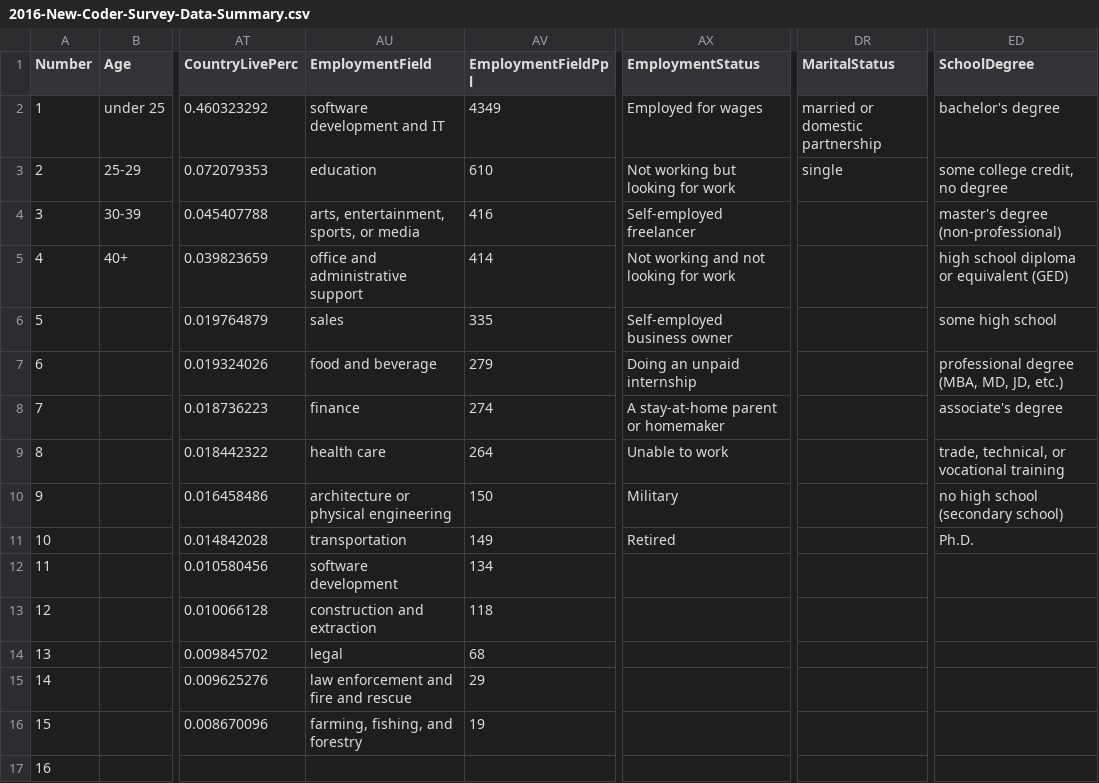
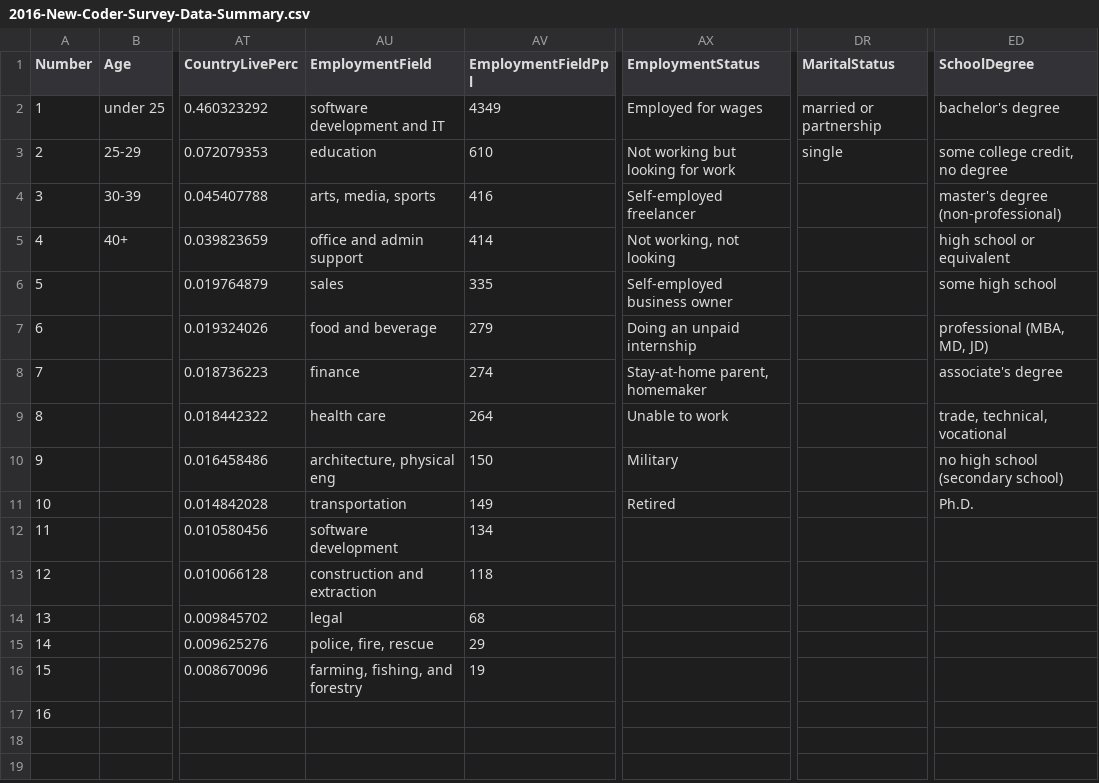
Before and after one commit to freeCodeCamp/2016-new-coder-survey, a CSV file: data/2016-New-Coder-Survey-Data-Summary.csv, drawn as a sheet; only a part is shown, gaps mark what is left out; the diff names each change by its address in the sheet, - before the commit and + after, or states it on an @@ line.

```diff
--- a/data/2016-New-Coder-Survey-Data-Summary.csv
+++ b/data/2016-New-Coder-Survey-Data-Summary.csv
-DR2 (MaritalStatus): married or domestic partnership
+DR2 (MaritalStatus): married or partnership
-AU4 (EmploymentField): arts, entertainment, sports, or media
+AU4 (EmploymentField): arts, media, sports
-AU5 (EmploymentField): office and administrative support
+AU5 (EmploymentField): office and admin support
-AX5 (EmploymentStatus): Not working and not looking for work
+AX5 (EmploymentStatus): Not working, not looking
-ED5 (SchoolDegree): high school diploma or equivalent (GED)
+ED5 (SchoolDegree): high school or equivalent
-ED7 (SchoolDegree): professional degree (MBA, MD, JD, etc.)
+ED7 (SchoolDegree): professional (MBA, MD, JD)
-AX8 (EmploymentStatus): A stay-at-home parent or homemaker
+AX8 (EmploymentStatus): Stay-at-home parent, homemaker
-ED9 (SchoolDegree): trade, technical, or vocational training
+ED9 (SchoolDegree): trade, technical, vocational
-AU10 (EmploymentField): architecture or physical engineering
+AU10 (EmploymentField): architecture, physical eng
-AU15 (EmploymentField): law enforcement and fire and rescue
+AU15 (EmploymentField): police, fire, rescue
```
Also changed, not shown: 2 other files.
